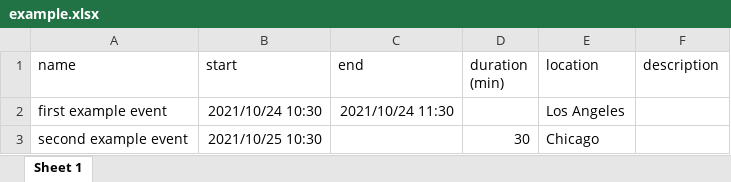
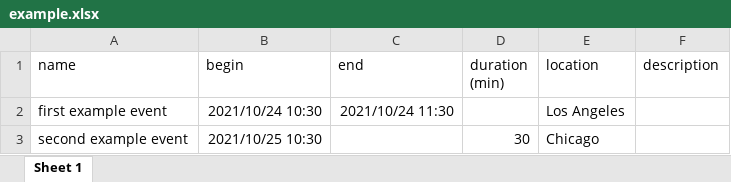
Before and after one commit to wmokrogulski/excelToIcsFlask, an Excel workbook: example.xlsx, sheet Sheet 1, drawn as a sheet; values as stored, in another font and other column widths than the file's, no borders; table styles not drawn; the diff names each change by its address in the sheet, - before the commit and + after, or states it on an @@ line.

```diff
--- a/example.xlsx (sheet Sheet 1)
+++ b/example.xlsx (sheet Sheet 1)
-B1: start
+B1: begin
```
Also changed, not shown: 1 other file.
